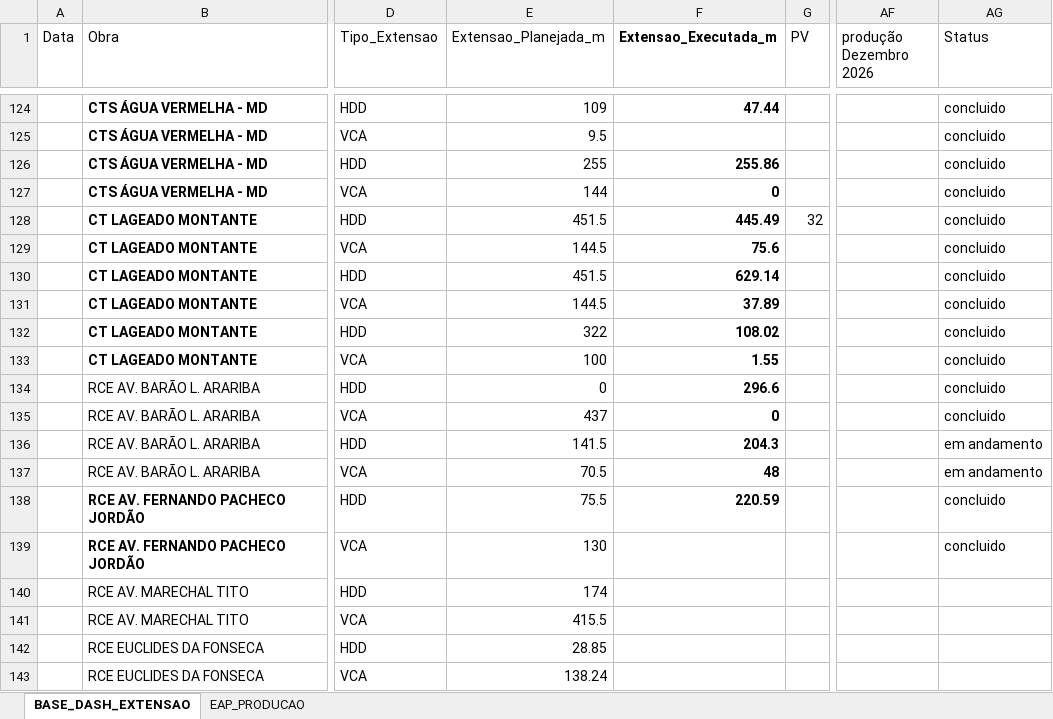
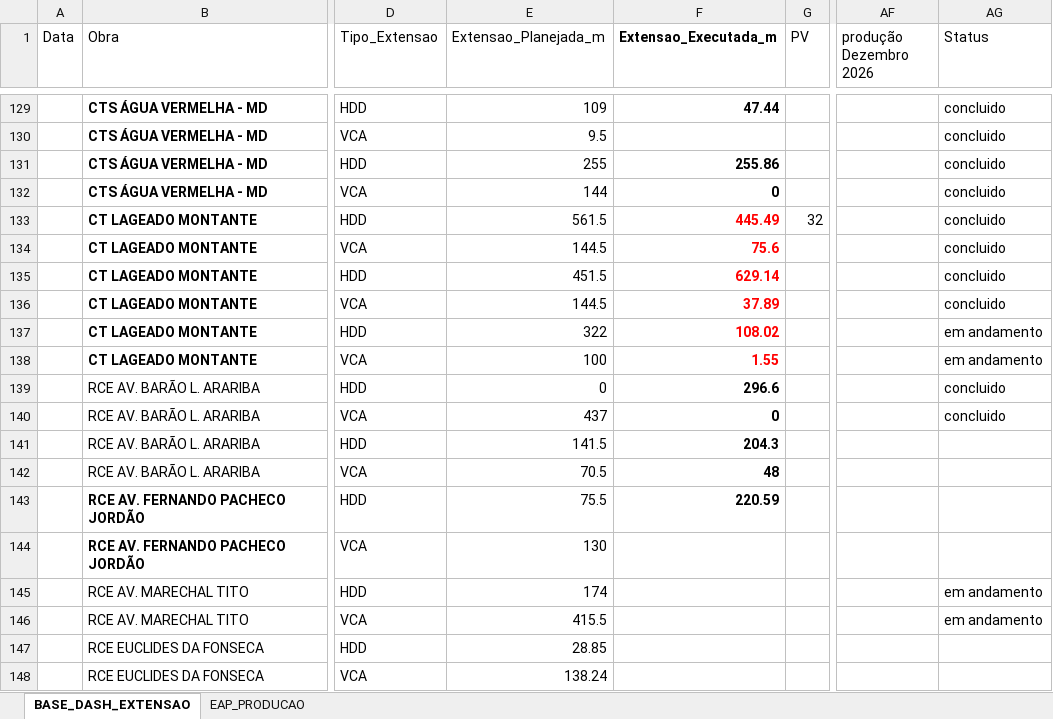
Before and after one commit to integra6a-star/dashboard-obras, an Excel workbook: BASE_DASH_EXTENSAO_POWERBI.xlsx, sheet BASE_DASH_EXTENSAO, drawn as a sheet; only a part is shown, gaps mark what is left out; values as stored, in another font and other column widths than the file's, no borders; table styles not drawn; addresses are those after the commit; the diff covers the shown part only; the diff names each change by its address in the sheet, - before the commit and + after, or states it on an @@ line.

```diff
--- a/BASE_DASH_EXTENSAO_POWERBI.xlsx (sheet BASE_DASH_EXTENSAO)
+++ b/BASE_DASH_EXTENSAO_POWERBI.xlsx (sheet BASE_DASH_EXTENSAO)
-E133 (Extensao_Planejada_m): 451.5
+E133 (Extensao_Planejada_m): 561.5
-F133:F138 text colour: black
+F133:F138 text colour: #FF0000
-AG137:AG138 (Status): concluido
+AG137:AG138 (Status): em andamento
-AG141:AG142 (Status): em andamento
+AG141:AG142 (Status): (empty)
-AG143:AG144 (Status): concluido
+AG143:AG144 (Status): (empty)
-AG145:AG146 (Status): (empty)
+AG145:AG146 (Status): em andamento
```
Also changed, not shown: 3 added rows, 2 removed rows, 2 moved rows, 41 edited cells and cell formats elsewhere in this sheet, docs/BASE_DASH_EXTENSAO_POWERBI.xlsx, docs/pds_word_completo_preenchido(2).xlsx, 27 other files.
